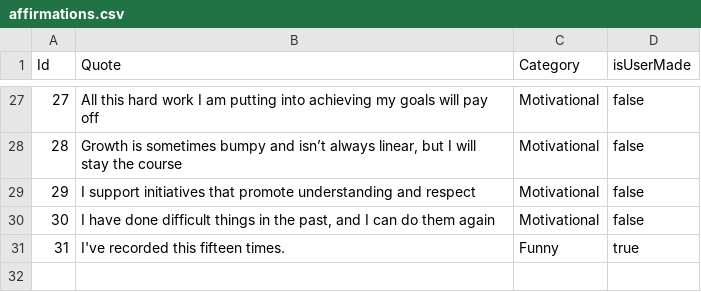
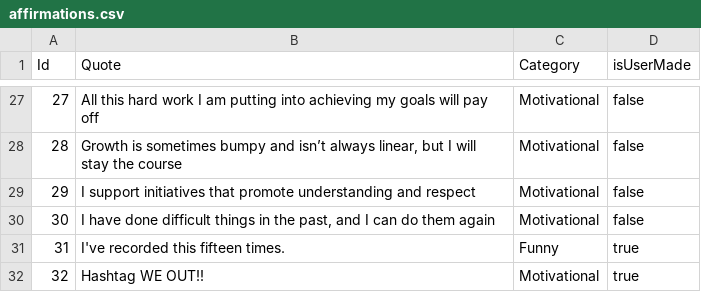
Before and after one commit to alexiargaez/DALAapp, a CSV file: data/affirmations.csv, drawn as a sheet; only a part is shown, gaps mark what is left out.

```diff
--- a/data/affirmations.csv
+++ b/data/affirmations.csv
@@ -31 +31,2 @@ Id,Quote,Category,isUserMade
 31,I've recorded this fifteen times.,Funny,true
+32,Hashtag WE OUT!!,Motivational,true
```
Also changed, not shown: 4 other files.
